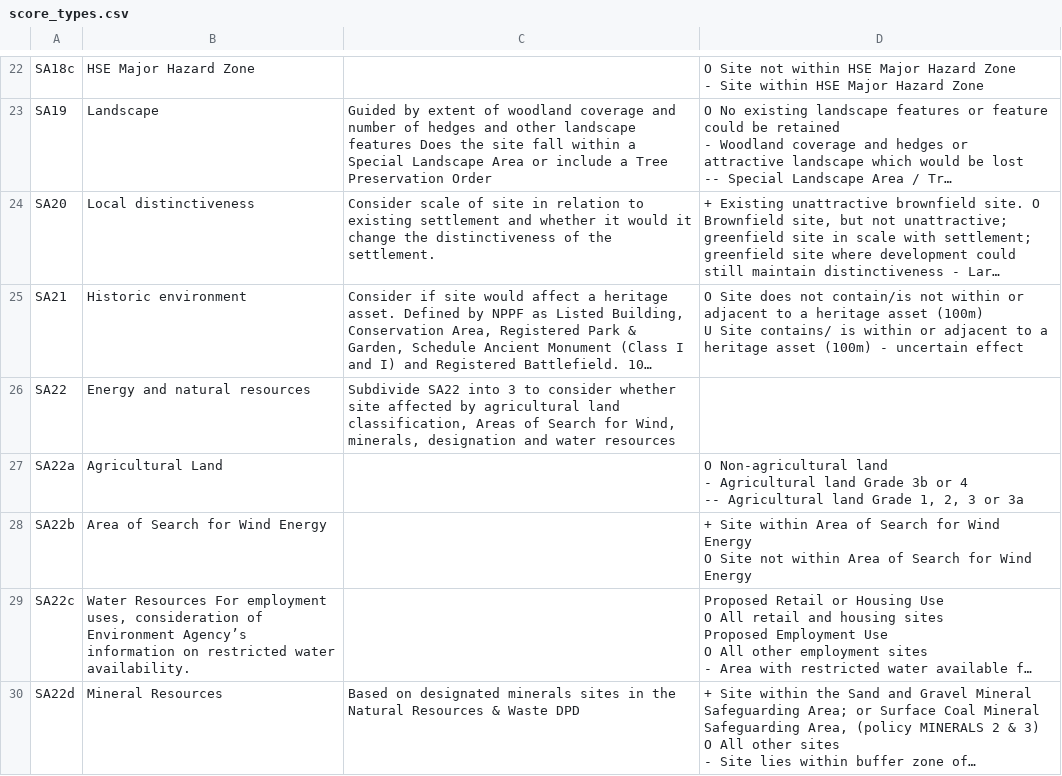
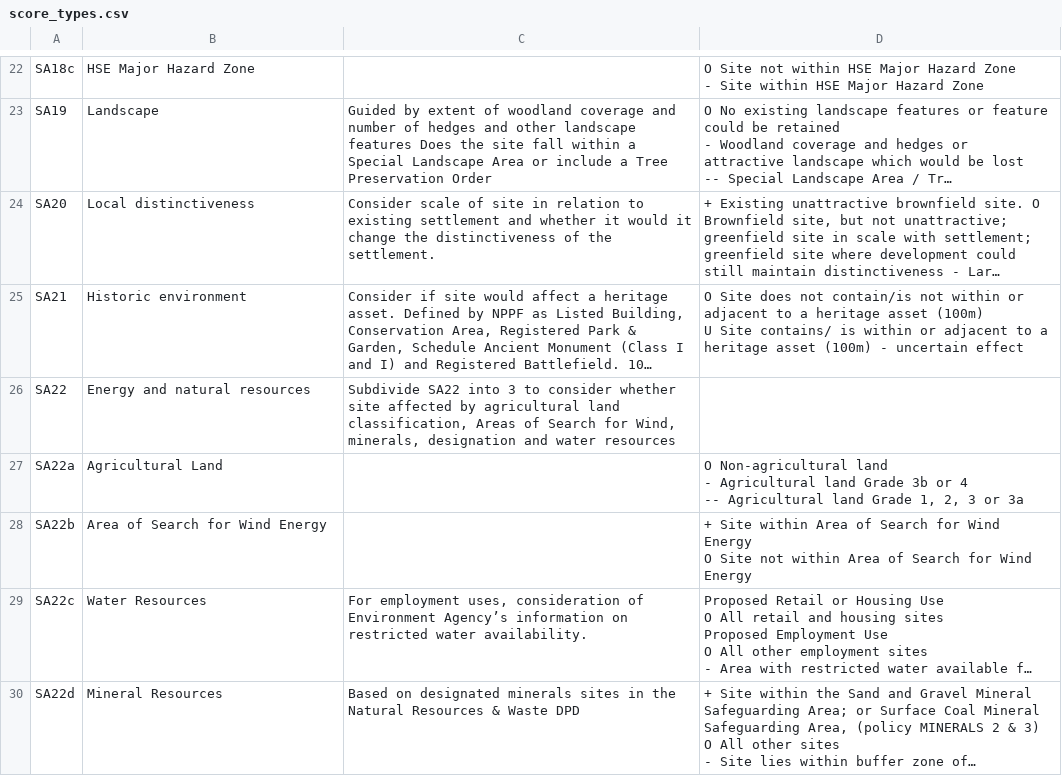
Before and after one commit to rgarner/lcc-site-allocations-data, a CSV file: data/output/score_types.csv, drawn as a sheet; only a part is shown, gaps mark what is left out; long unchanged cells end in …; the diff names each change by its address in the sheet, - before the commit and + after, or states it on an @@ line.

Commit message:
Move a bit of stray explanatory text in score_types.csv

```diff
--- a/data/output/score_types.csv
+++ b/data/output/score_types.csv
-B29: Water Resources For employment uses, consideration of Environment Agency’s information on restricted water availability.
+B29: Water Resources
-C29: (empty)
+C29: For employment uses, consideration of Environment Agency’s information on restricted water availability.
```
